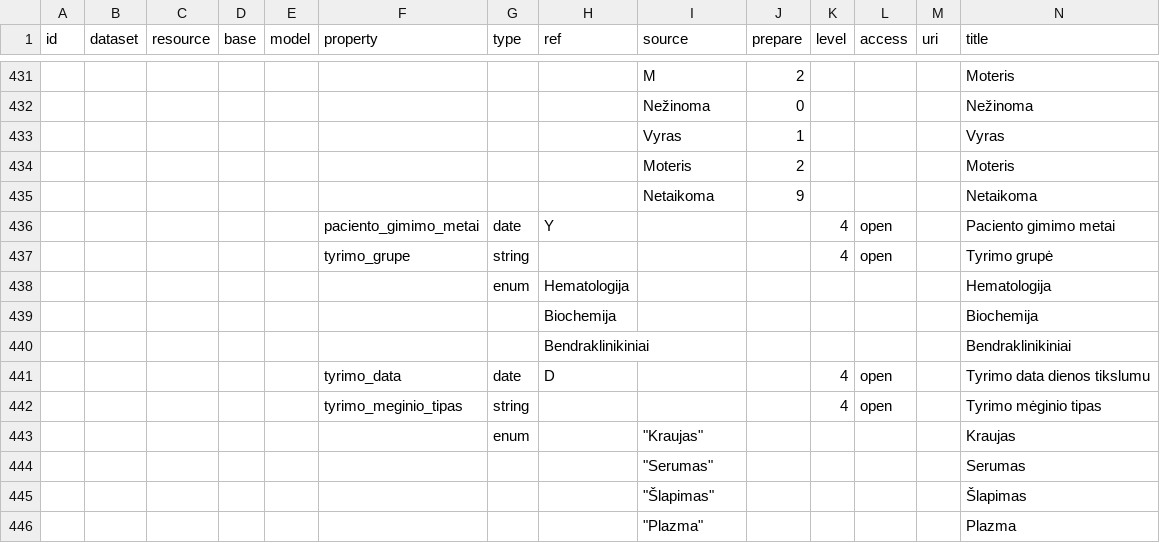
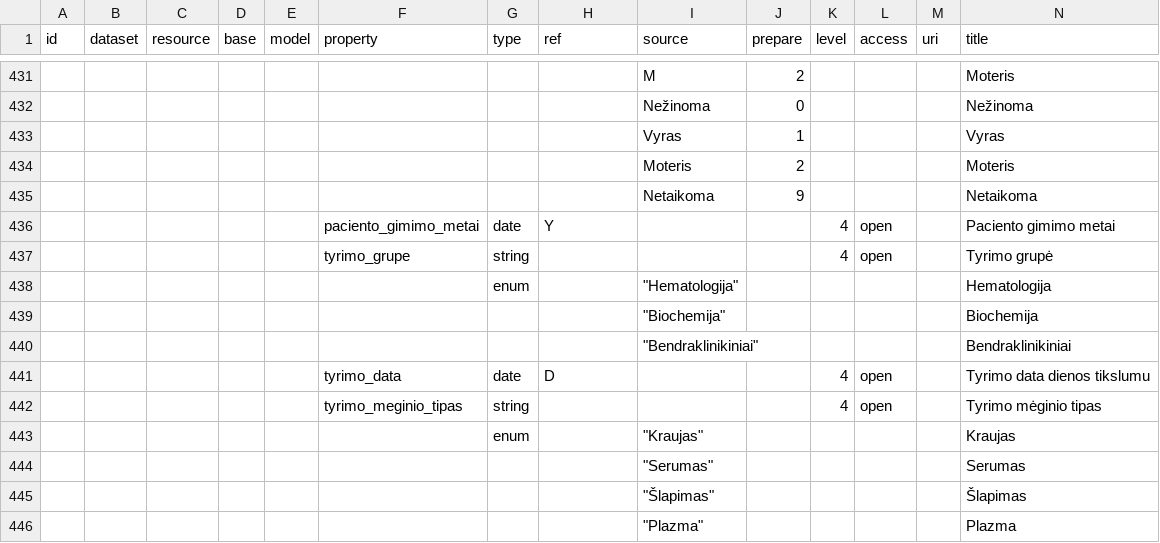
Before and after one commit to atviriduomenys/manifest, a CSV file: datasets/gov/lab_tyrimai/lab_tyrimai.csv, drawn as a sheet; only a part is shown, gaps mark what is left out; removed rows and columns are numbered as before the commit, all else as after; rows hold the shown columns only; the diff names each change by its address in the sheet, - before the commit and + after, or states it on an @@ line.

Commit message:
Update enum values in lab_tyrimai.csv
Taisau enum tipo lauko aprašymą.

```diff
--- a/datasets/gov/lab_tyrimai/lab_tyrimai.csv
+++ b/datasets/gov/lab_tyrimai/lab_tyrimai.csv
-H438 (ref): Hematologija
+H438 (ref): (empty)
-I438 (source): (empty)
+I438 (source): "Hematologija"
-row 439:  |  |  |  |  |  |  | Biochemija |  |  |  |  |  | Biochemija
-row 440:  |  |  |  |  |  |  | Bendraklinikiniai |  |  |  |  |  | Bendraklinikiniai
+row 439:  |  |  |  |  |  |  |  | "Biochemija" |  |  |  |  | Biochemija
+row 440:  |  |  |  |  |  |  |  | "Bendraklinikiniai" |  |  |  |  | Bendraklinikiniai
```
